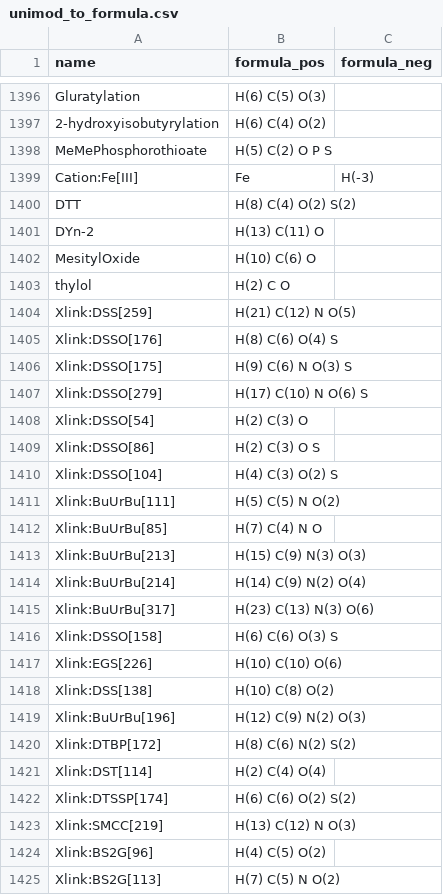
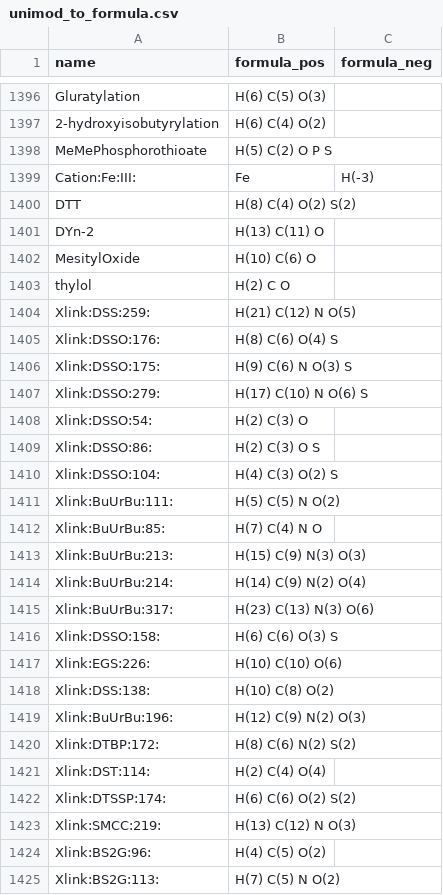
Before and after one commit to compomics/DeepLC, a CSV file: deeplc/unimod/unimod_to_formula.csv, drawn as a sheet; only a part is shown, gaps mark what is left out; the diff covers the shown part only.

```diff
--- a/deeplc/unimod/unimod_to_formula.csv
+++ b/deeplc/unimod/unimod_to_formula.csv
@@ -1398,3 +1398,3 @@ Gluratylation,"H(6) C(5) O(3)",""
 MeMePhosphorothioate,"H(5) C(2) O P S",""
-Cation:Fe[III],"Fe","H(-3)"
+Cation:Fe:III:,"Fe","H(-3)"
 DTT,"H(8) C(4) O(2) S(2)",""
@@ -1403,23 +1403,23 @@ MesitylOxide,"H(10) C(6) O",""
 thylol,"H(2) C O",""
-Xlink:DSS[259],"H(21) C(12) N O(5)",""
-Xlink:DSSO[176],"H(8) C(6) O(4) S",""
-Xlink:DSSO[175],"H(9) C(6) N O(3) S",""
-Xlink:DSSO[279],"H(17) C(10) N O(6) S",""
-Xlink:DSSO[54],"H(2) C(3) O",""
-Xlink:DSSO[86],"H(2) C(3) O S",""
-Xlink:DSSO[104],"H(4) C(3) O(2) S",""
-Xlink:BuUrBu[111],"H(5) C(5) N O(2)",""
-Xlink:BuUrBu[85],"H(7) C(4) N O",""
-Xlink:BuUrBu[213],"H(15) C(9) N(3) O(3)",""
-Xlink:BuUrBu[214],"H(14) C(9) N(2) O(4)",""
-Xlink:BuUrBu[317],"H(23) C(13) N(3) O(6)",""
-Xlink:DSSO[158],"H(6) C(6) O(3) S",""
-Xlink:EGS[226],"H(10) C(10) O(6)",""
-Xlink:DSS[138],"H(10) C(8) O(2)",""
-Xlink:BuUrBu[196],"H(12) C(9) N(2) O(3)",""
-Xlink:DTBP[172],"H(8) C(6) N(2) S(2)",""
-Xlink:DST[114],"H(2) C(4) O(4)",""
-Xlink:DTSSP[174],"H(6) C(6) O(2) S(2)",""
-Xlink:SMCC[219],"H(13) C(12) N O(3)",""
-Xlink:BS2G[96],"H(4) C(5) O(2)",""
-Xlink:BS2G[113],"H(7) C(5) N O(2)",""
+Xlink:DSS:259:,"H(21) C(12) N O(5)",""
+Xlink:DSSO:176:,"H(8) C(6) O(4) S",""
+Xlink:DSSO:175:,"H(9) C(6) N O(3) S",""
+Xlink:DSSO:279:,"H(17) C(10) N O(6) S",""
+Xlink:DSSO:54:,"H(2) C(3) O",""
+Xlink:DSSO:86:,"H(2) C(3) O S",""
+Xlink:DSSO:104:,"H(4) C(3) O(2) S",""
+Xlink:BuUrBu:111:,"H(5) C(5) N O(2)",""
+Xlink:BuUrBu:85:,"H(7) C(4) N O",""
+Xlink:BuUrBu:213:,"H(15) C(9) N(3) O(3)",""
+Xlink:BuUrBu:214:,"H(14) C(9) N(2) O(4)",""
+Xlink:BuUrBu:317:,"H(23) C(13) N(3) O(6)",""
+Xlink:DSSO:158:,"H(6) C(6) O(3) S",""
+Xlink:EGS:226:,"H(10) C(10) O(6)",""
+Xlink:DSS:138:,"H(10) C(8) O(2)",""
+Xlink:BuUrBu:196:,"H(12) C(9) N(2) O(3)",""
+Xlink:DTBP:172:,"H(8) C(6) N(2) S(2)",""
+Xlink:DST:114:,"H(2) C(4) O(4)",""
+Xlink:DTSSP:174:,"H(6) C(6) O(2) S(2)",""
+Xlink:SMCC:219:,"H(13) C(12) N O(3)",""
+Xlink:BS2G:96:,"H(4) C(5) O(2)",""
+Xlink:BS2G:113:,"H(7) C(5) N O(2)",""
```
Also changed, not shown: 25 edited cells elsewhere in this file, deeplc/aa_comp_rel.csv, 12 other files.
